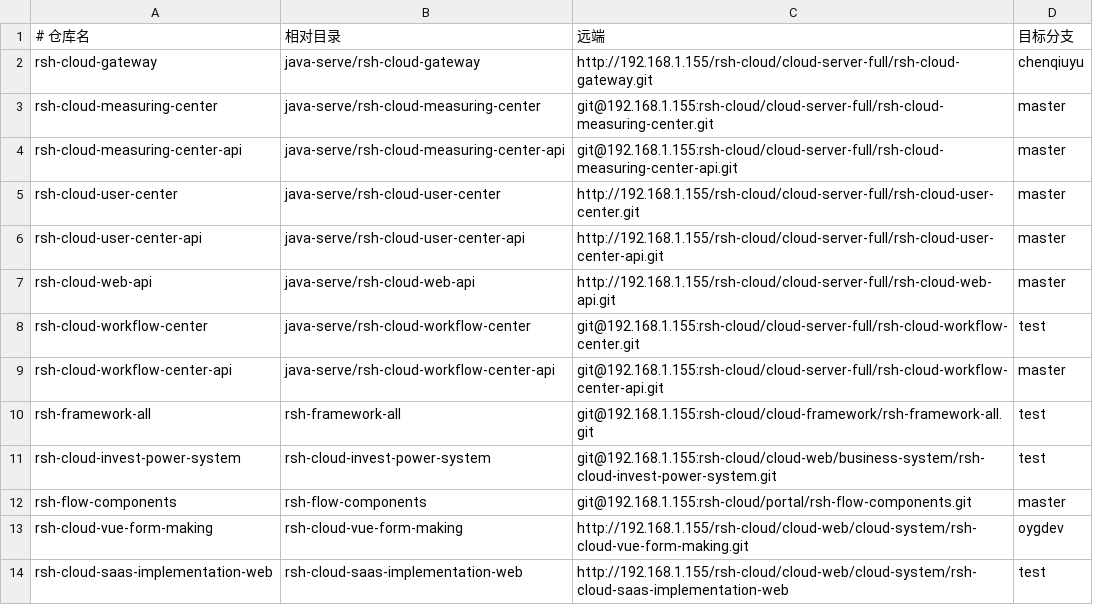
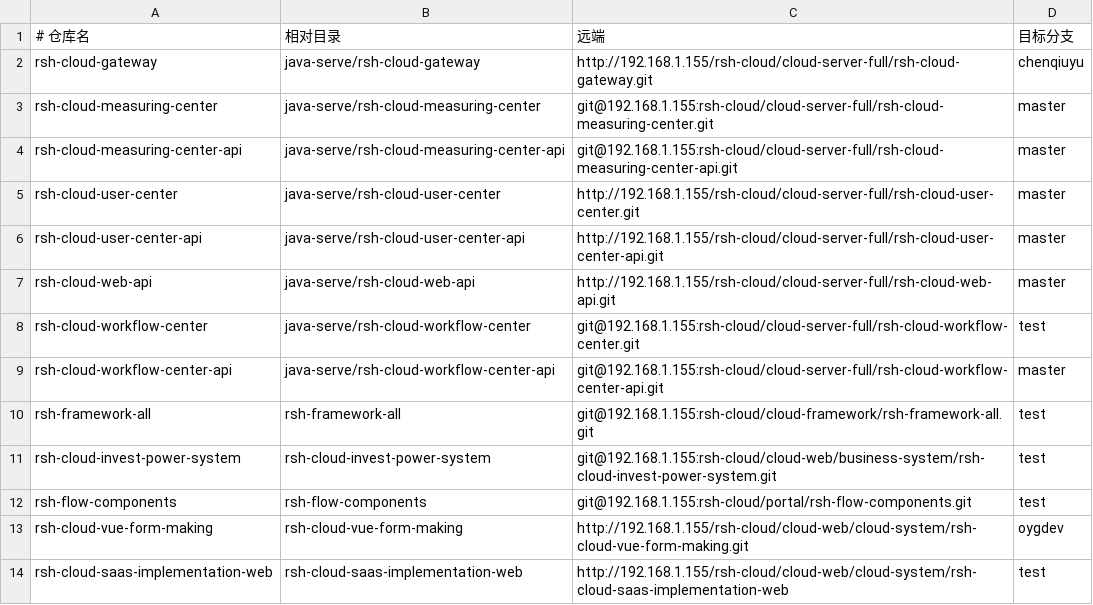
Before and after one commit to ouyanggai/test-auto-pro-v2, a TSV file: scripts/reference-repositories.tsv, drawn as a sheet.

```diff
--- a/scripts/reference-repositories.tsv
+++ b/scripts/reference-repositories.tsv
@@ -11,3 +11,3 @@ rsh-framework-all	rsh-framework-all	git@192.168.1.155:rsh-cloud/cloud-framework/
 rsh-cloud-invest-power-system	rsh-cloud-invest-power-system	git@192.168.1.155:rsh-cloud/cloud-web/business-system/rsh-cloud-invest-power-system.git	test
-rsh-flow-components	rsh-flow-components	git@192.168.1.155:rsh-cloud/portal/rsh-flow-components.git	master
+rsh-flow-components	rsh-flow-components	git@192.168.1.155:rsh-cloud/portal/rsh-flow-components.git	test
 rsh-cloud-vue-form-making	rsh-cloud-vue-form-making	http://192.168.1.155/rsh-cloud/cloud-web/cloud-system/rsh-cloud-vue-form-making.git	oygdev
```
Also changed, not shown: 9 other files.
